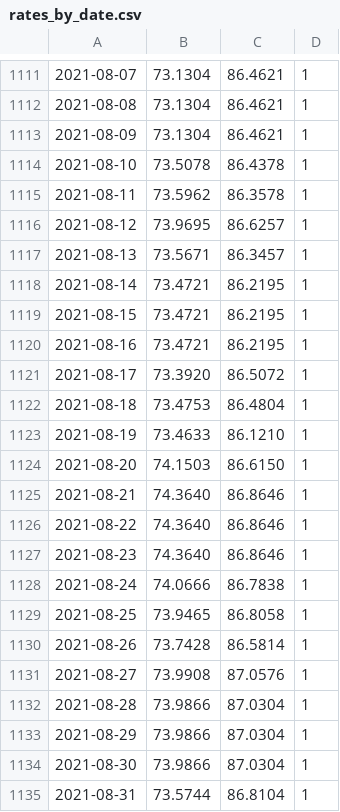
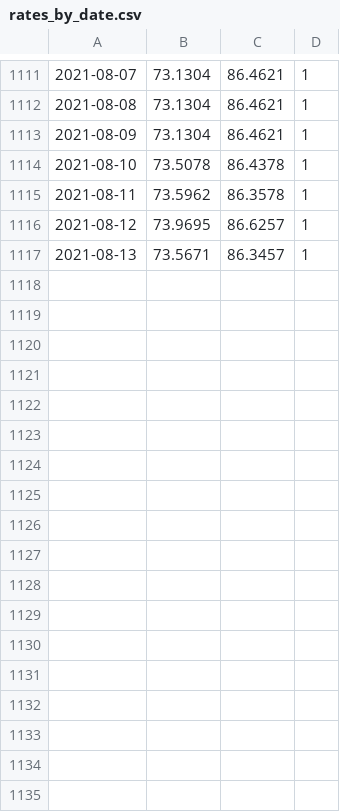
Before and after one commit to softandiron/tinkproject, a CSV file: rates_by_date.csv, drawn as a sheet; only a part is shown, gaps mark what is left out; the diff names each change by its address in the sheet, - before the commit and + after, or states it on an @@ line.

Commit message:
truncate rates csv

```diff
--- a/rates_by_date.csv
+++ b/rates_by_date.csv
-row 1118: 2021-08-14 | 73.4721 | 86.2195 | 1
-row 1119: 2021-08-15 | 73.4721 | 86.2195 | 1
-row 1120: 2021-08-16 | 73.4721 | 86.2195 | 1
-row 1121: 2021-08-17 | 73.3920 | 86.5072 | 1
-row 1122: 2021-08-18 | 73.4753 | 86.4804 | 1
-row 1123: 2021-08-19 | 73.4633 | 86.1210 | 1
-row 1124: 2021-08-20 | 74.1503 | 86.6150 | 1
-row 1125: 2021-08-21 | 74.3640 | 86.8646 | 1
-row 1126: 2021-08-22 | 74.3640 | 86.8646 | 1
-row 1127: 2021-08-23 | 74.3640 | 86.8646 | 1
-row 1128: 2021-08-24 | 74.0666 | 86.7838 | 1
-row 1129: 2021-08-25 | 73.9465 | 86.8058 | 1
-row 1130: 2021-08-26 | 73.7428 | 86.5814 | 1
-row 1131: 2021-08-27 | 73.9908 | 87.0576 | 1
-row 1132: 2021-08-28 | 73.9866 | 87.0304 | 1
-row 1133: 2021-08-29 | 73.9866 | 87.0304 | 1
-row 1134: 2021-08-30 | 73.9866 | 87.0304 | 1
-row 1135: 2021-08-31 | 73.5744 | 86.8104 | 1
```
